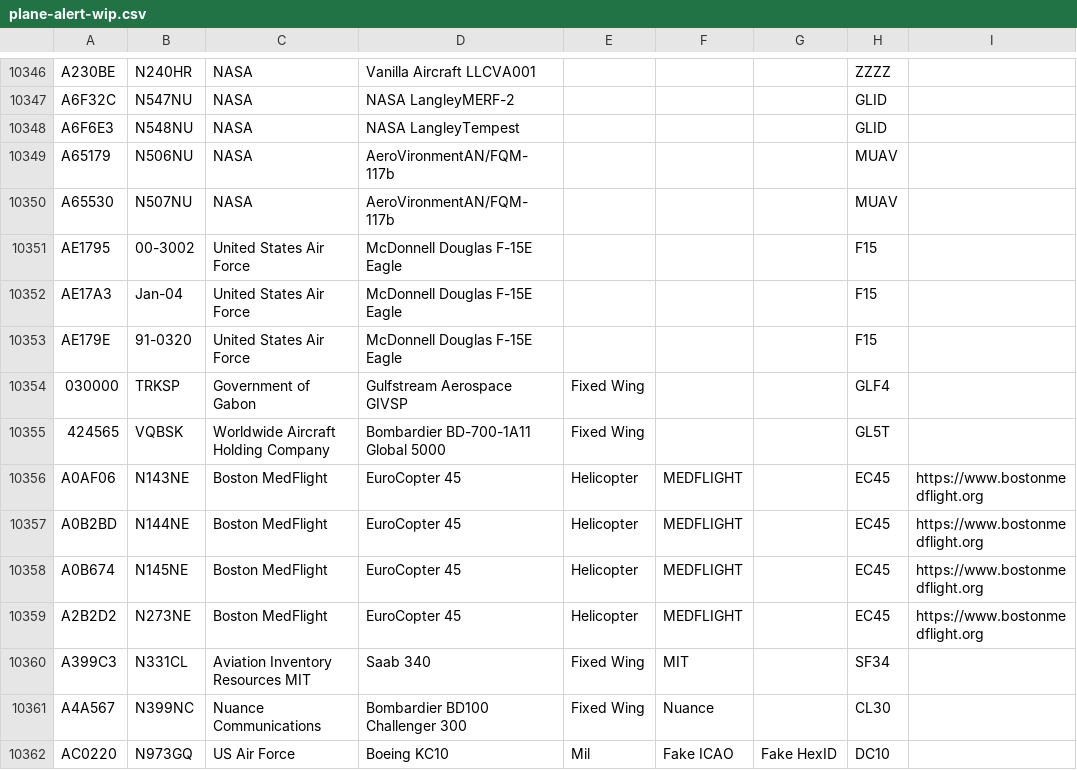
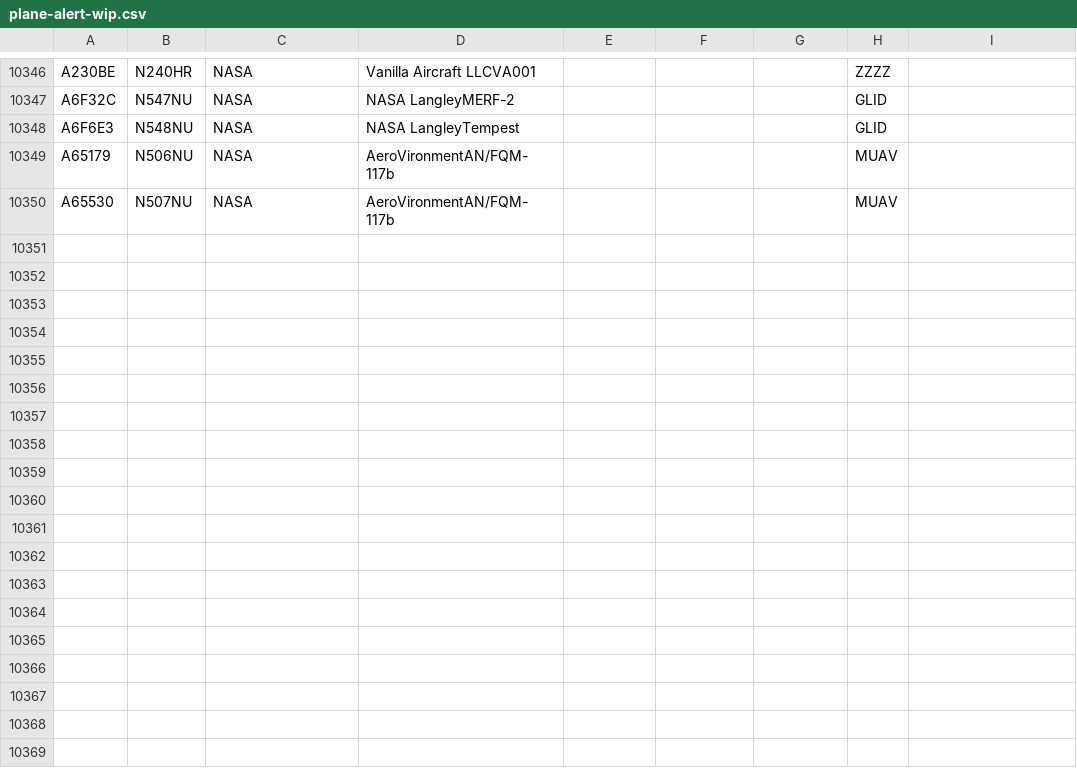
Before and after one commit to sdr-enthusiasts/plane-alert-db, a CSV file: plane-alert-wip.csv, drawn as a sheet; only a part is shown, gaps mark what is left out.

Commit message:
removed items moved to main list

```diff
--- a/plane-alert-wip.csv
+++ b/plane-alert-wip.csv
@@ -10350,13 +10350 @@ A65179,N506NU,NASA,AeroVironmentAN/FQM-117b,,,,MUAV,
 A65530,N507NU,NASA,AeroVironmentAN/FQM-117b,,,,MUAV,
-AE1795,00-3002,United States Air Force,McDonnell Douglas F-15E Eagle,,,,F15,
-AE17A3,Jan-04,United States Air Force,McDonnell Douglas F-15E Eagle,,,,F15,
-AE179E,91-0320,United States Air Force,McDonnell Douglas F-15E Eagle,,,,F15,
-030000,TRKSP,Government of Gabon,Gulfstream Aerospace GIVSP,Fixed Wing,,,GLF4,
-424565,VQBSK,Worldwide Aircraft Holding Company,Bombardier BD-700-1A11 Global 5000,Fixed Wing,,,GL5T,
-A0AF06,N143NE,Boston MedFlight,EuroCopter 45,Helicopter,MEDFLIGHT,,EC45,https://www.bostonmedflight.org
-A0B2BD,N144NE,Boston MedFlight,EuroCopter 45,Helicopter,MEDFLIGHT,,EC45,https://www.bostonmedflight.org
-A0B674,N145NE,Boston MedFlight,EuroCopter 45,Helicopter,MEDFLIGHT,,EC45,https://www.bostonmedflight.org
-A2B2D2,N273NE,Boston MedFlight,EuroCopter 45,Helicopter,MEDFLIGHT,,EC45,https://www.bostonmedflight.org
-A399C3,N331CL,Aviation Inventory Resources MIT,Saab 340,Fixed Wing,MIT,,SF34,
-A4A567,N399NC,Nuance Communications,Bombardier BD100 Challenger 300,Fixed Wing,Nuance,,CL30,
-AC0220,N973GQ,US Air Force,Boeing KC10,Mil,Fake ICAO,Fake HexID,DC10,
```
